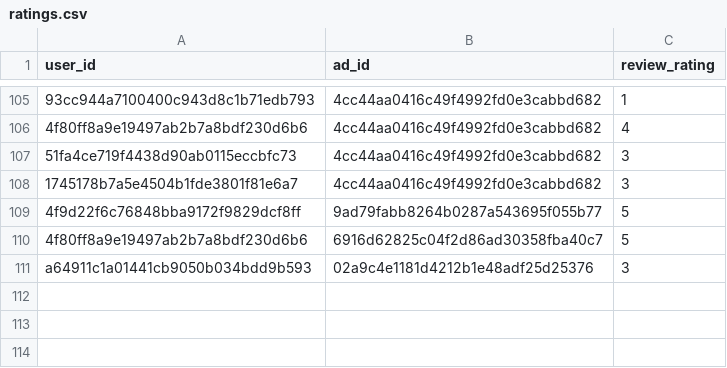
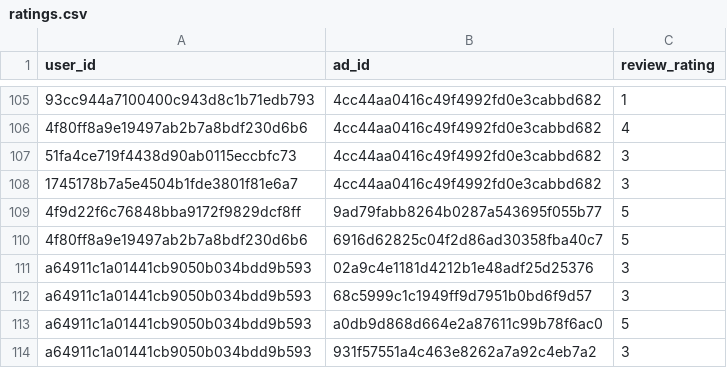
Before and after one commit to bibek-beebayk/rent_n_ride, a CSV file: ratings.csv, drawn as a sheet; only a part is shown, gaps mark what is left out; the diff names each change by its address in the sheet, - before the commit and + after, or states it on an @@ line.

```diff
--- a/ratings.csv
+++ b/ratings.csv
+row 112: a64911c1a01441cb9050b034bdd9b593 | 68c5999c1c1949ff9d7951b0bd6f9d57 | 3
+row 113: a64911c1a01441cb9050b034bdd9b593 | a0db9d868d664e2a87611c99b78f6ac0 | 5
+row 114: a64911c1a01441cb9050b034bdd9b593 | 931f57551a4c463e8262a7a92c4eb7a2 | 3
```
Also changed, not shown: 4 other files.
